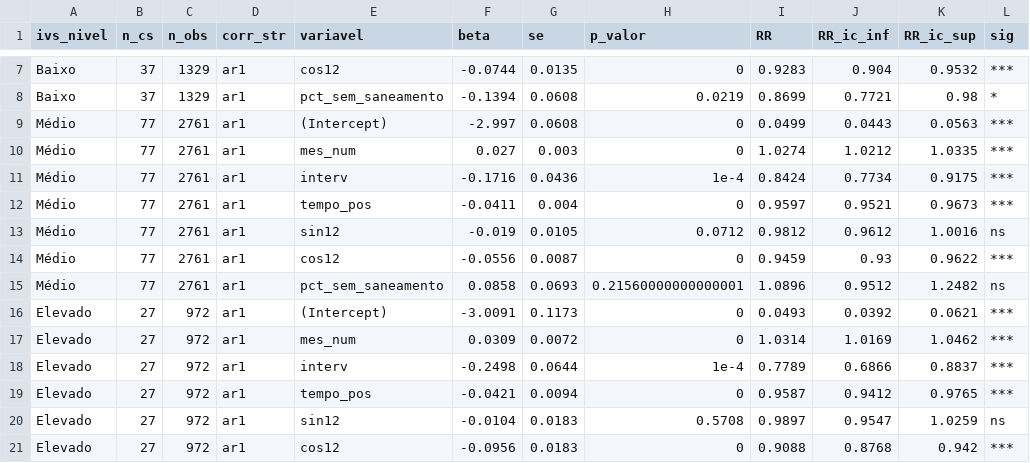
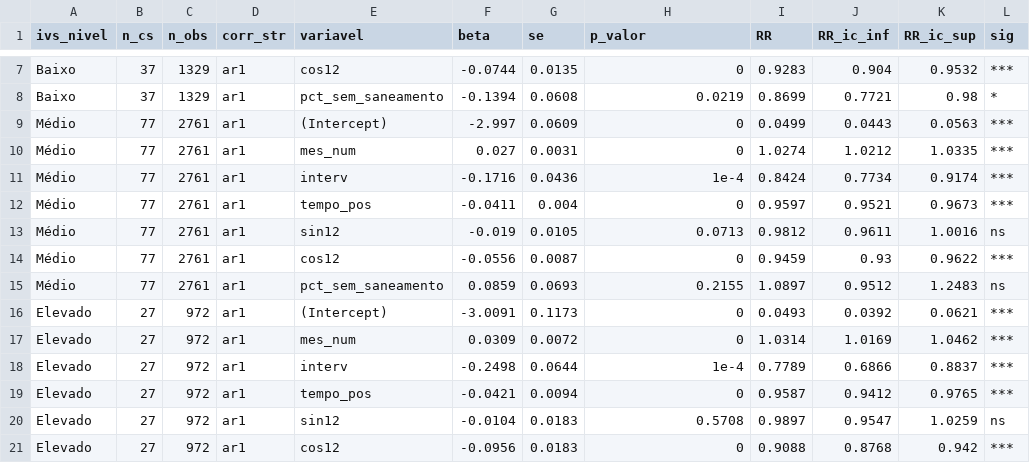
Before and after one commit to Brunoavfer/sihsus-icsap-bh, a CSV file: data/processed/gee_subgrupos_ivs.csv, drawn as a sheet; only a part is shown, gaps mark what is left out.

```diff
--- a/data/processed/gee_subgrupos_ivs.csv
+++ b/data/processed/gee_subgrupos_ivs.csv
@@ -8,9 +8,9 @@ Baixo,37,1329,ar1,cos12,-0.0744,0.0135,0,0.9283,0.904,0.9532,***
 Baixo,37,1329,ar1,pct_sem_saneamento,-0.1394,0.0608,0.0219,0.8699,0.7721,0.98,*
-Médio,77,2761,ar1,(Intercept),-2.997,0.0608,0,0.0499,0.0443,0.0563,***
-Médio,77,2761,ar1,mes_num,0.027,0.003,0,1.0274,1.0212,1.0335,***
-Médio,77,2761,ar1,interv,-0.1716,0.0436,1e-4,0.8424,0.7734,0.9175,***
+Médio,77,2761,ar1,(Intercept),-2.997,0.0609,0,0.0499,0.0443,0.0563,***
+Médio,77,2761,ar1,mes_num,0.027,0.0031,0,1.0274,1.0212,1.0335,***
+Médio,77,2761,ar1,interv,-0.1716,0.0436,1e-4,0.8424,0.7734,0.9174,***
 Médio,77,2761,ar1,tempo_pos,-0.0411,0.004,0,0.9597,0.9521,0.9673,***
-Médio,77,2761,ar1,sin12,-0.019,0.0105,0.0712,0.9812,0.9612,1.0016,ns
+Médio,77,2761,ar1,sin12,-0.019,0.0105,0.0713,0.9812,0.9611,1.0016,ns
 Médio,77,2761,ar1,cos12,-0.0556,0.0087,0,0.9459,0.93,0.9622,***
-Médio,77,2761,ar1,pct_sem_saneamento,0.0858,0.0693,0.21560000000000001,1.0896,0.9512,1.2482,ns
+Médio,77,2761,ar1,pct_sem_saneamento,0.0859,0.0693,0.2155,1.0897,0.9512,1.2483,ns
 Elevado,27,972,ar1,(Intercept),-3.0091,0.1173,0,0.0493,0.0392,0.0621,***
```
Also changed, not shown: data/processed/its_resultados.csv, 4 other files.
